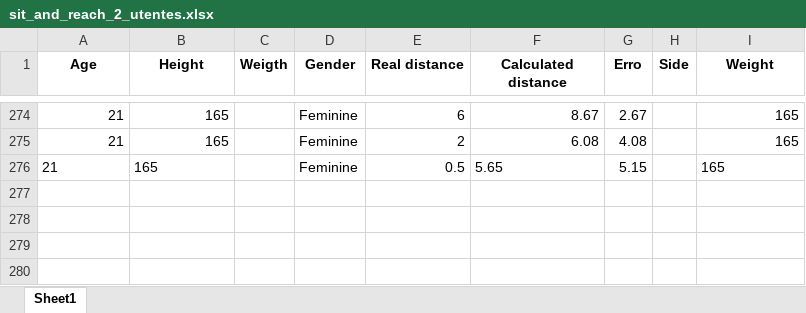
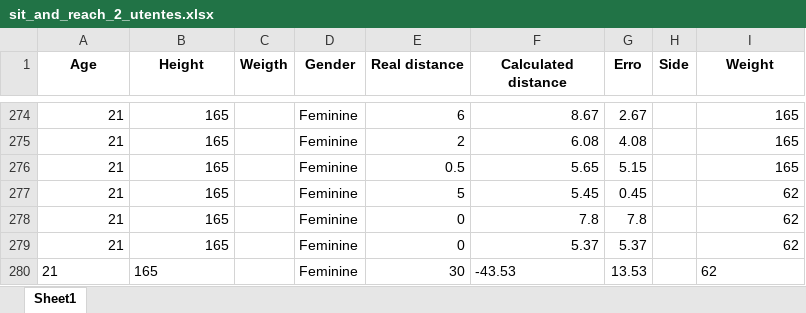
Before and after one commit to JuliaKoene/Propicie_visual, an Excel workbook: tabelas_utentes/sit_and_reach_2_utentes.xlsx, sheet Sheet1, drawn as a sheet; only a part is shown, gaps mark what is left out; values as stored, in another font and other column widths than the file's, no borders; the diff names each change by its address in the sheet, - before the commit and + after, or states it on an @@ line.

```diff
--- a/tabelas_utentes/sit_and_reach_2_utentes.xlsx (sheet Sheet1)
+++ b/tabelas_utentes/sit_and_reach_2_utentes.xlsx (sheet Sheet1)
-A276:B276 alignment: left
+A276:B276 alignment: right
-F276 alignment: left
+F276 alignment: right
-I276 alignment: left
+I276 alignment: right
+row 277: 21 | 165 |  | Feminine | 5 | 5.45 | 0.45 |  | 62
+row 278: 21 | 165 |  | Feminine | 0 | 7.8 | 7.8 |  | 62
+row 279: 21 | 165 |  | Feminine | 0 | 5.37 | 5.37 |  | 62
+row 280: 21 | 165 |  | Feminine | 30 | -43.53 | 13.53 |  | 62
```
Also changed, not shown: 6 other files.
